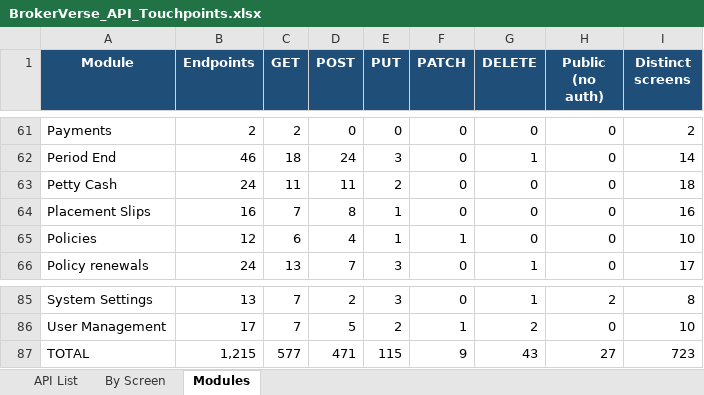
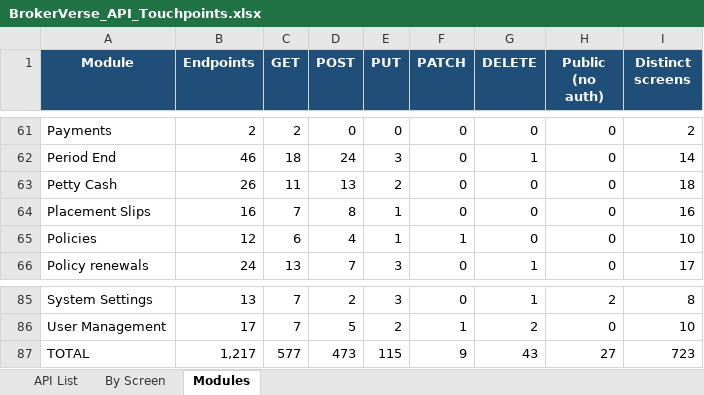
Before and after one commit to IortaTexhNXT-DEV/BDOI-OOTB, an Excel workbook: backend/docs/api/BrokerVerse_API_Touchpoints.xlsx, sheet Modules, drawn as a sheet; only a part is shown, gaps mark what is left out; values as stored, in another font and other column widths than the file's, no borders; the diff names each change by its address in the sheet, - before the commit and + after, or states it on an @@ line.

Commit message:
Show master records as records with their history and name deciders by name
Master view pages show each field as its value (a dash when empty, dates as
dd/mm/yyyy, choices by their label) with the record's history below, the
role view lists every module it reaches, and the exchange rate view reads
as a record. Generic masters give units in their confirms, name the record
type and open a history per record, as do override agreements; the rating
engine view opens the factor with its bands. Posting rule history names the
accounts and amounts, a schedule run states its result, decision
notifications name the decider, a creation lists no field changes, the
signature dialog saves from its footer and the remittance adjustment view
opens the type chosen. The API reference is refreshed.

```diff
--- a/backend/docs/api/BrokerVerse_API_Touchpoints.xlsx (sheet Modules)
+++ b/backend/docs/api/BrokerVerse_API_Touchpoints.xlsx (sheet Modules)
-B63 (Endpoints): 24
+B63 (Endpoints): 26
-D63 (POST): 11
+D63 (POST): 13
-B87 (Endpoints): 1,215
+B87 (Endpoints): 1,217
-D87 (POST): 471
+D87 (POST): 473
```
Also changed, not shown: sheet By Screen, sheet API List, 26 other files.
